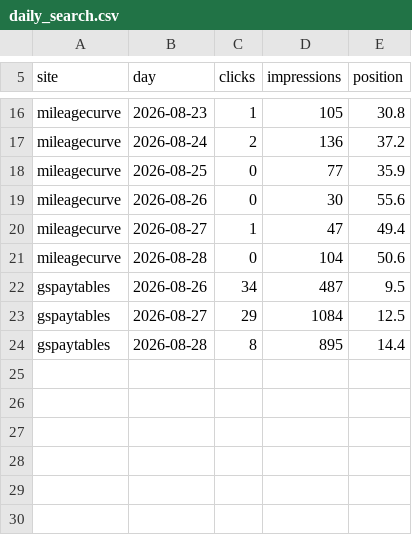
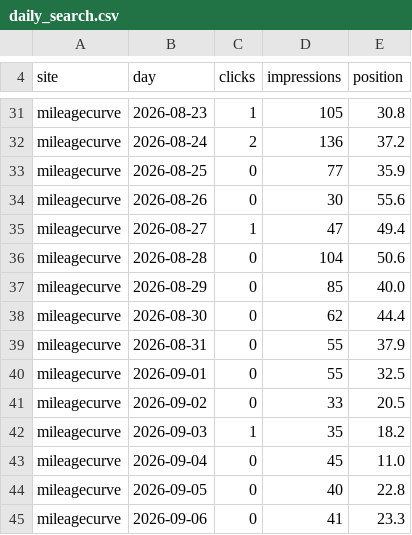
Before and after one commit to bilingoplusllc/web-properties, a CSV file: dashboard/data/daily_search.csv, drawn as a sheet; only a part is shown, gaps mark what is left out; the diff covers the shown part only.

```diff
--- a/dashboard/data/daily_search.csv
+++ b/dashboard/data/daily_search.csv
@@ -21,4 +36,10 @@ mileagecurve,2026-08-27,1,47,49.4
 mileagecurve,2026-08-28,0,104,50.6
-gspaytables,2026-08-26,34,487,9.5
-gspaytables,2026-08-27,29,1084,12.5
-gspaytables,2026-08-28,8,895,14.4
+mileagecurve,2026-08-29,0,85,40.0
+mileagecurve,2026-08-30,0,62,44.4
+mileagecurve,2026-08-31,0,55,37.9
+mileagecurve,2026-09-01,0,55,32.5
+mileagecurve,2026-09-02,0,33,20.5
+mileagecurve,2026-09-03,1,35,18.2
+mileagecurve,2026-09-04,0,45,11.0
+mileagecurve,2026-09-05,0,40,22.8
+mileagecurve,2026-09-06,0,41,23.3
```
Also changed, not shown: 15 added rows, 3 removed rows and 1 edited cell elsewhere in this file, dashboard/data/ga4_channels.csv, dashboard/data/ga4_snapshot.csv, 2 other files.
